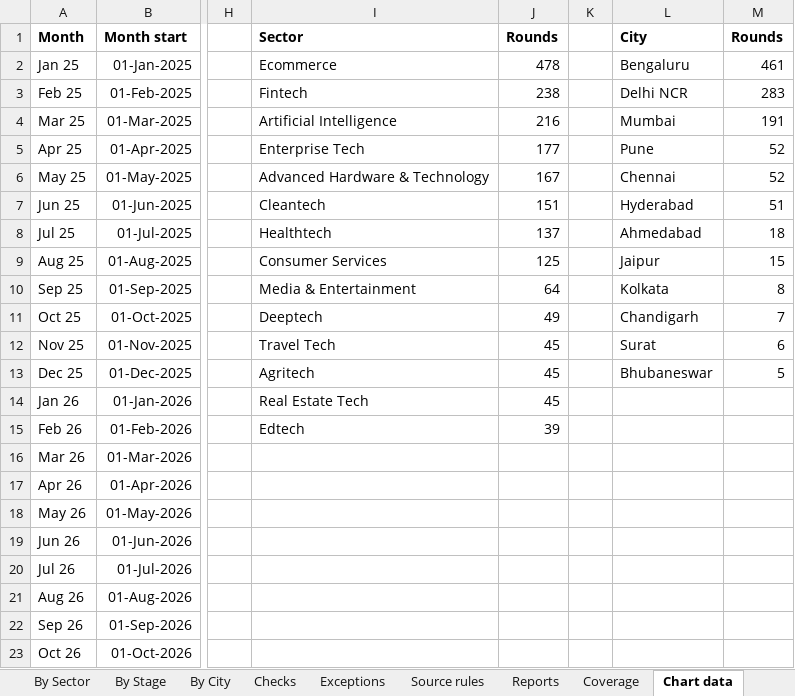
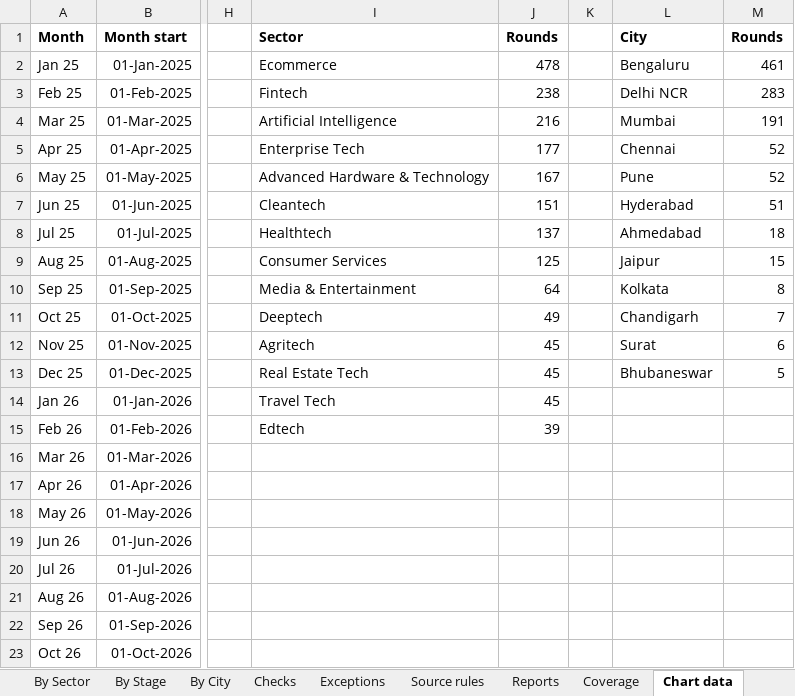
Before and after one commit to pkjx29/funding-tracker, an Excel workbook: reports/funding_tracker.xlsx, sheet Chart data, drawn as a sheet; only a part is shown, gaps mark what is left out; values as stored, in another font and other column widths than the file's, no borders; the diff names each change by its address in the sheet, - before the commit and + after, or states it on an @@ line.

```diff
--- a/reports/funding_tracker.xlsx (sheet Chart data)
+++ b/reports/funding_tracker.xlsx (sheet Chart data)
-L5: Pune
+L5: Chennai
-L6: Chennai
+L6: Pune
-I12: Travel Tech
+I12: Agritech
-I13: Agritech
+I13: Real Estate Tech
-I14: Real Estate Tech
+I14: Travel Tech
```
Also changed, not shown: sheet By City, sheet By Sector, sheet Exceptions, 8 other files.
